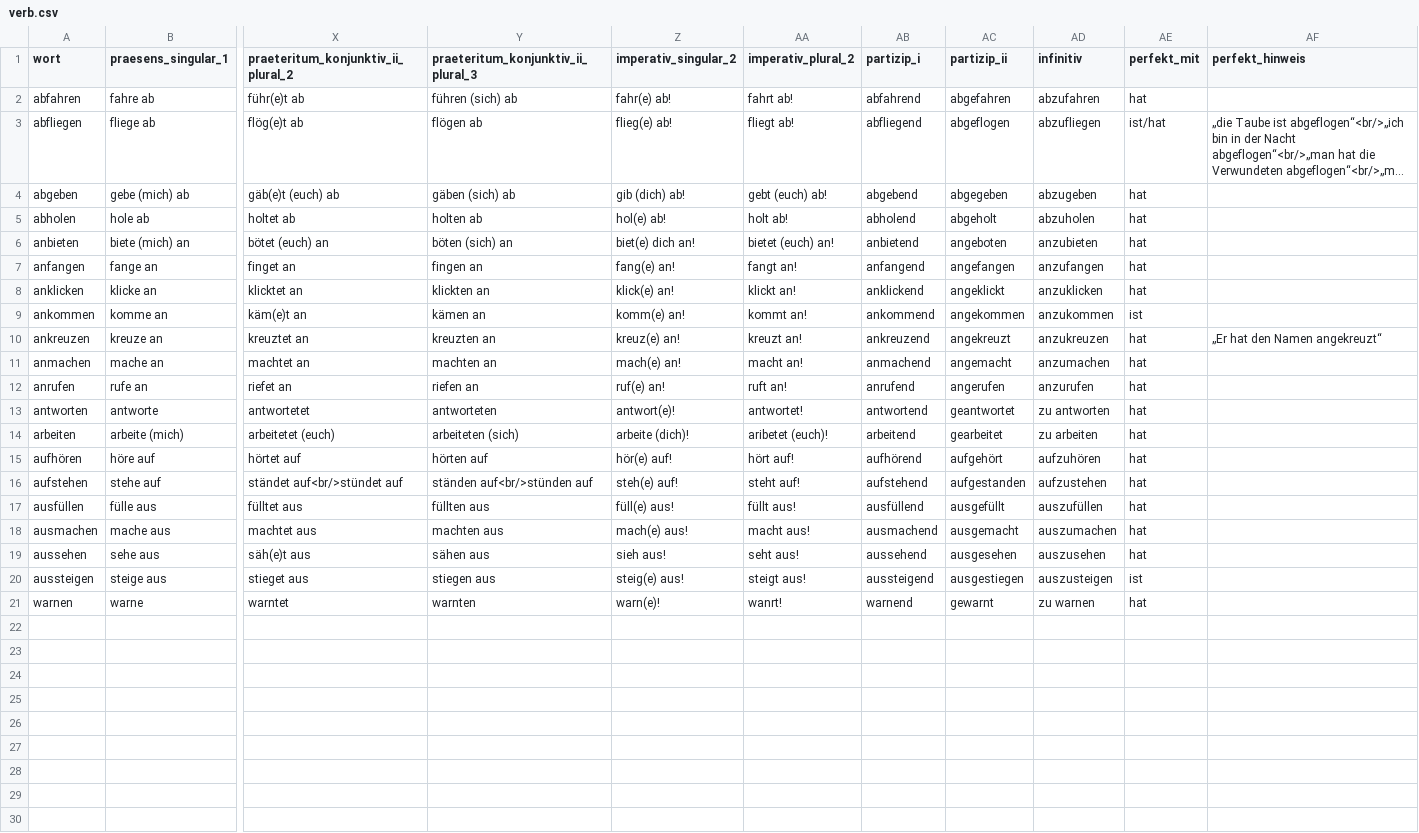
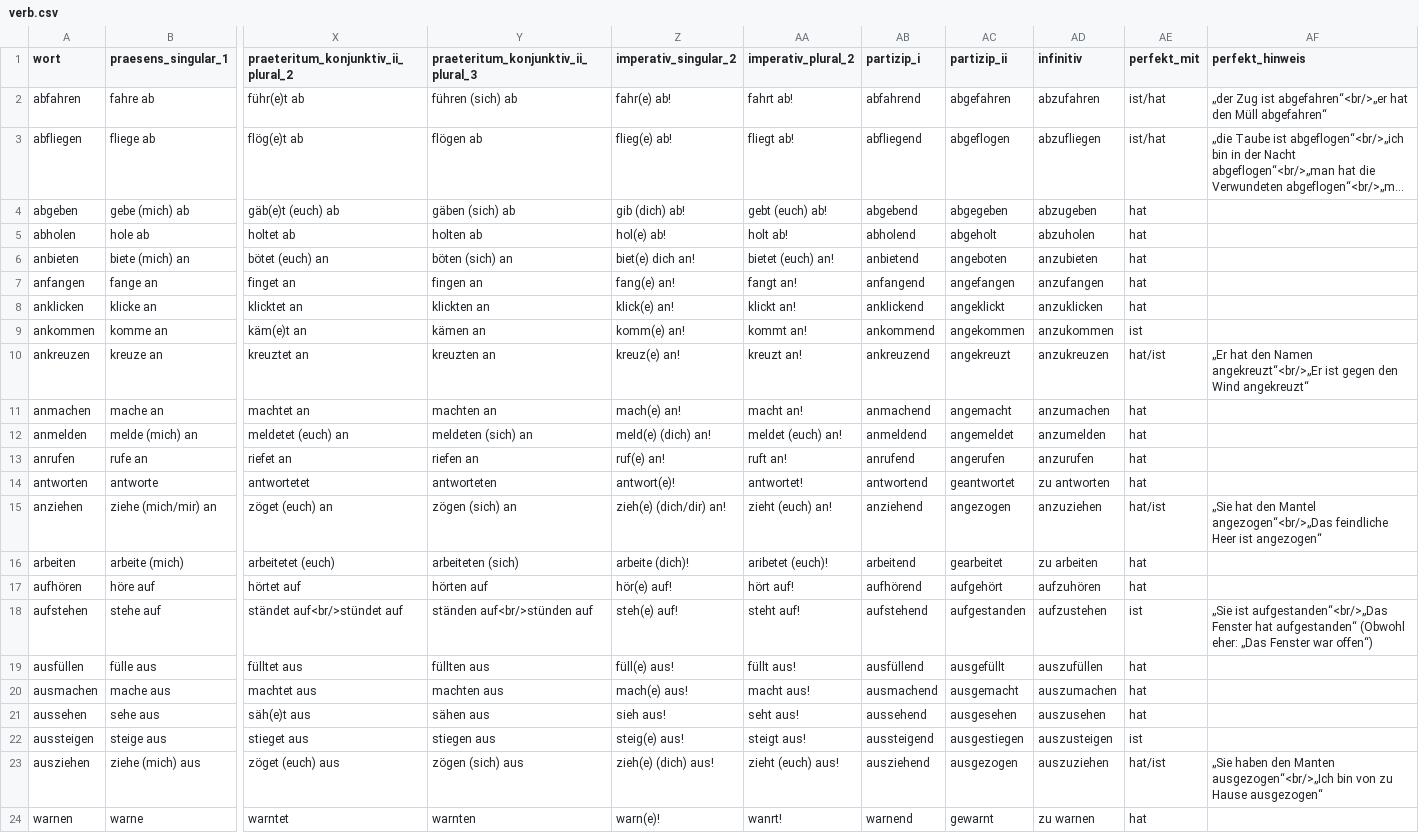
Before and after one commit to AFulgens/ultimate-deutsch, a CSV file: src/data/verb.csv, drawn as a sheet; only a part is shown, gaps mark what is left out; long unchanged cells end in …; addresses are those after the commit; rows hold the shown columns only; the diff names each change by its address in the sheet, - before the commit and + after, or states it on an @@ line.

Commit message:
Add words: A1, verbs a*

```diff
--- a/src/data/verb.csv
+++ b/src/data/verb.csv
-AE2 (perfekt_mit): hat
+AE2 (perfekt_mit): ist/hat
-AF2 (perfekt_hinweis): (empty)
+AF2 (perfekt_hinweis): „der Zug ist abgefahren“<br/>„er hat den Müll abgefahren“
-AE10 (perfekt_mit): hat
+AE10 (perfekt_mit): hat/ist
-AF10 (perfekt_hinweis): …den Namen angekreuzt“
+AF10 (perfekt_hinweis): …den Namen angekreuzt“<br/>„Er ist gegen den Wind angekreuzt“
+row 12: anmelden | melde (mich) an | meldetet (euch) an | meldeten (sich) an | meld(e) (dich) an! | meldet (euch) an! | anmeldend | angemeldet | anzumelden | hat
+row 15: anziehen | ziehe (mich/mir) an | zöget (euch) an | zögen (sich) an | zieh(e) (dich/dir) an! | zieht (euch) an! | anziehend | angezogen | anzuziehen | hat/ist | „Sie hat den Mantel angezogen“<br/>„Das feindliche Heer ist angezogen“
-AE18 (perfekt_mit): hat
+AE18 (perfekt_mit): ist
-AF18 (perfekt_hinweis): (empty)
+AF18 (perfekt_hinweis): „Sie ist aufgestanden“<br/>„Das Fenster hat aufgestanden“ (Obwohl eher: „Das Fenster war offen“)
+row 23: ausziehen | ziehe (mich) aus | zöget (euch) aus | zögen (sich) aus | zieh(e) (dich) aus! | zieht (euch) aus! | ausziehend | ausgezogen | auszuziehen | hat/ist | „Sie haben den Manten ausgezogen“<br/>„Ich bin von zu Hause ausgezogen“
```
Also changed, not shown: src/data/guid.csv, src/data/wort.csv, 1 other file.
